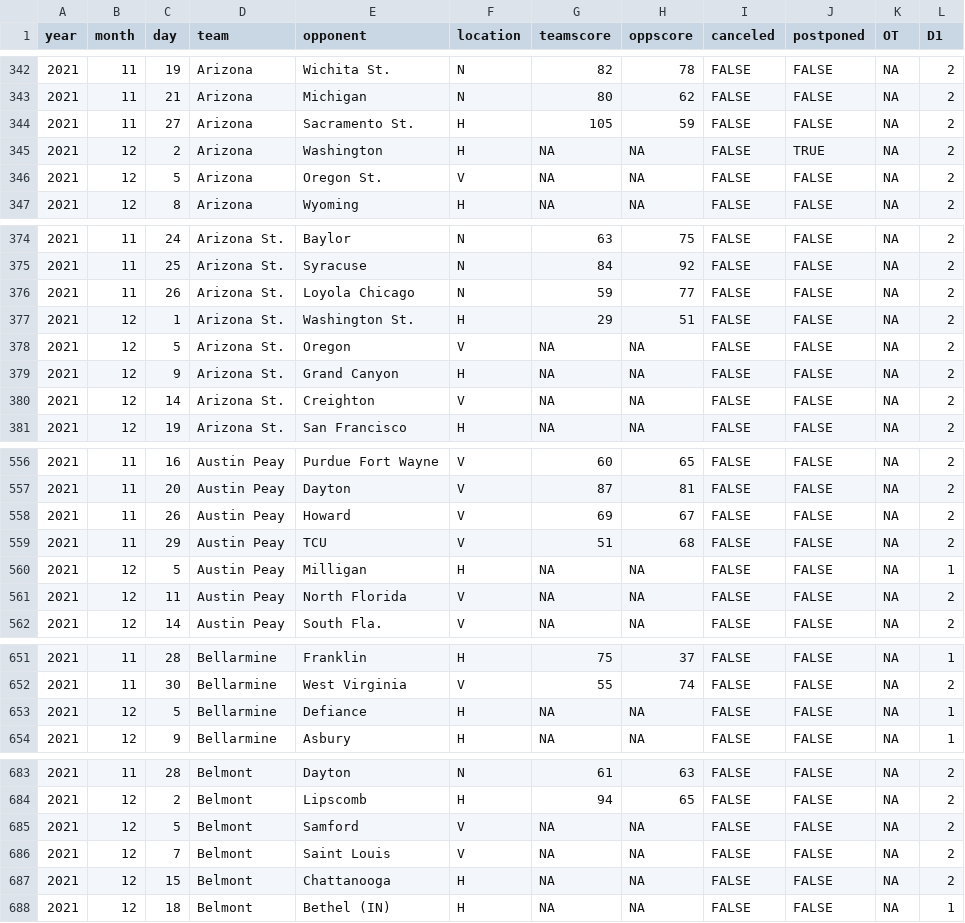
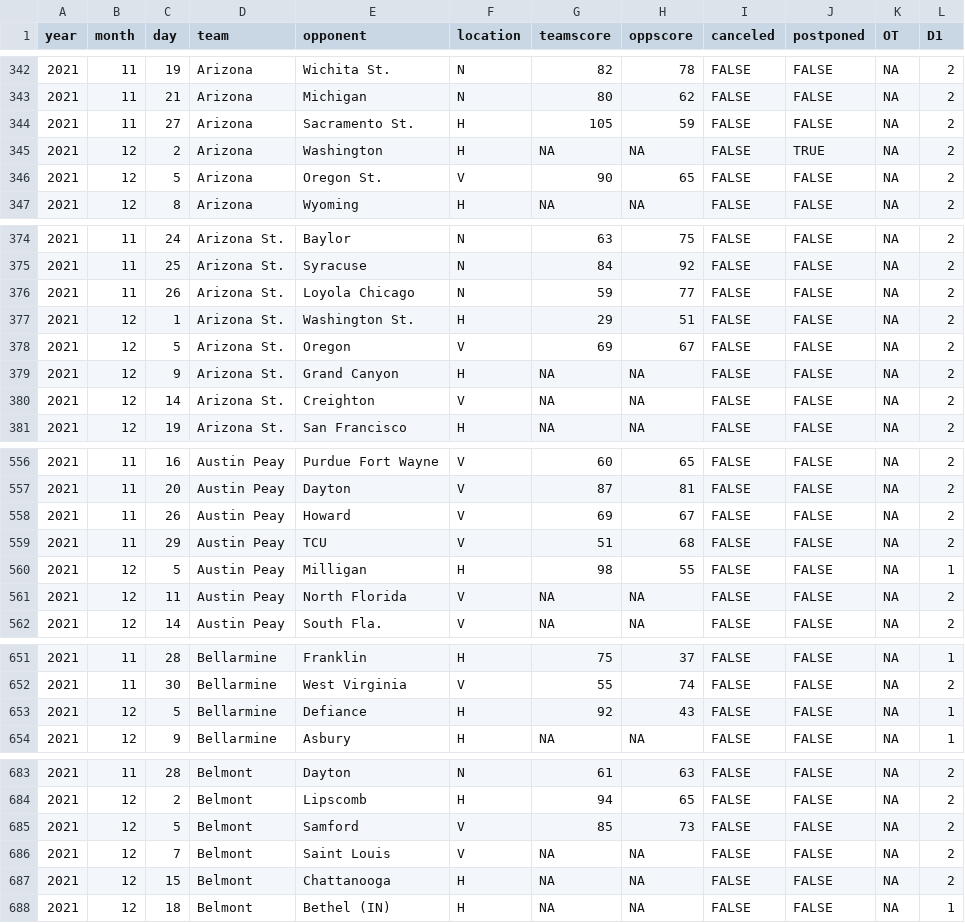
Before and after one commit to jackwarfield/rg2_poll, a CSV file: cbb/NCAA_Hoops_Results.csv, drawn as a sheet; only a part is shown, gaps mark what is left out; the diff covers the shown part only.

```diff
--- a/cbb/NCAA_Hoops_Results.csv
+++ b/cbb/NCAA_Hoops_Results.csv
@@ -345,3 +345,3 @@
 2021,12,2,"Arizona","Washington","H",NA,NA,FALSE,TRUE,NA,2
-2021,12,5,"Arizona","Oregon St.","V",NA,NA,FALSE,FALSE,NA,2
+2021,12,5,"Arizona","Oregon St.","V",90,65,FALSE,FALSE,NA,2
 2021,12,8,"Arizona","Wyoming","H",NA,NA,FALSE,FALSE,NA,2
@@ -377,3 +377,3 @@
 2021,12,1,"Arizona St.","Washington St.","H",29,51,FALSE,FALSE,NA,2
-2021,12,5,"Arizona St.","Oregon","V",NA,NA,FALSE,FALSE,NA,2
+2021,12,5,"Arizona St.","Oregon","V",69,67,FALSE,FALSE,NA,2
 2021,12,9,"Arizona St.","Grand Canyon","H",NA,NA,FALSE,FALSE,NA,2
@@ -559,3 +559,3 @@
 2021,11,29,"Austin Peay","TCU","V",51,68,FALSE,FALSE,NA,2
-2021,12,5,"Austin Peay","Milligan","H",NA,NA,FALSE,FALSE,NA,1
+2021,12,5,"Austin Peay","Milligan","H",98,55,FALSE,FALSE,NA,1
 2021,12,11,"Austin Peay","North Florida","V",NA,NA,FALSE,FALSE,NA,2
@@ -652,3 +652,3 @@
 2021,11,30,"Bellarmine","West Virginia","V",55,74,FALSE,FALSE,NA,2
-2021,12,5,"Bellarmine","Defiance","H",NA,NA,FALSE,FALSE,NA,1
+2021,12,5,"Bellarmine","Defiance","H",92,43,FALSE,FALSE,NA,1
 2021,12,9,"Bellarmine","Asbury","H",NA,NA,FALSE,FALSE,NA,1
@@ -684,3 +684,3 @@
 2021,12,2,"Belmont","Lipscomb","H",94,65,FALSE,FALSE,NA,2
-2021,12,5,"Belmont","Samford","V",NA,NA,FALSE,FALSE,NA,2
+2021,12,5,"Belmont","Samford","V",85,73,FALSE,FALSE,NA,2
 2021,12,7,"Belmont","Saint Louis","V",NA,NA,FALSE,FALSE,NA,2
```
Also changed, not shown: 148 edited cells elsewhere in this file, cbb/teams_2021_rankings.csv, 2 other files.
